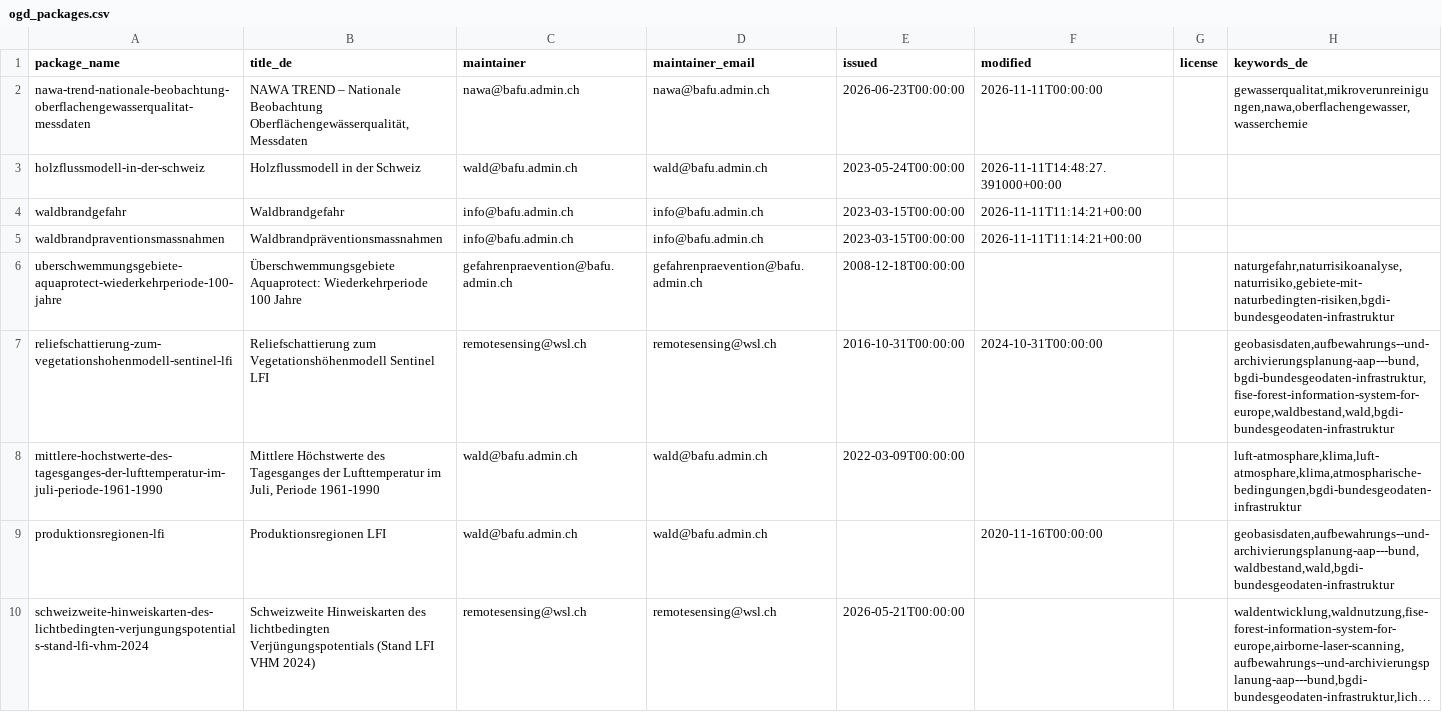
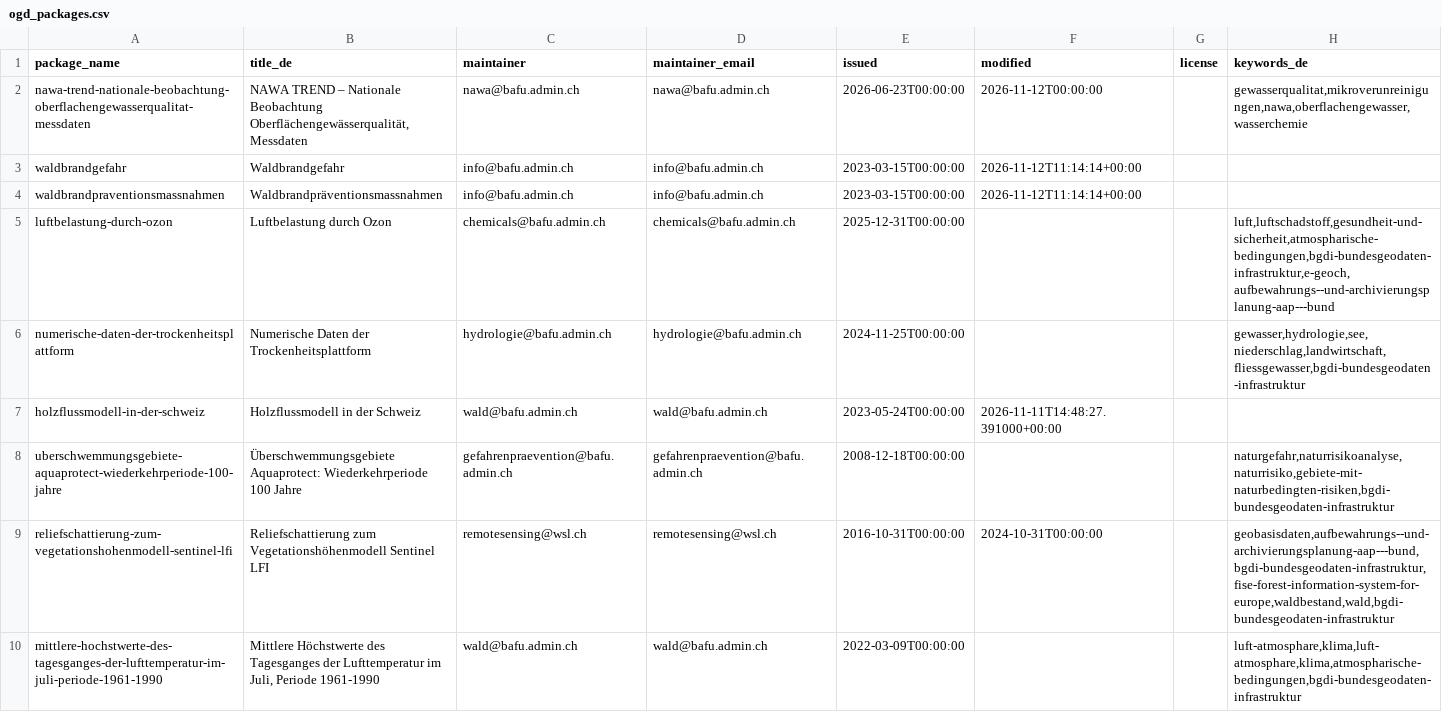
Before and after one commit to nrohrbach/OpenDataMonitoringBafu, a CSV file: ogd_packages.csv, drawn as a sheet; only a part is shown; the shorter side is filled out with more unchanged rows; long unchanged cells end in ….

```diff
--- a/ogd_packages.csv
+++ b/ogd_packages.csv
@@ -1,6 +1,8 @@
 package_name,title_de,maintainer,maintainer_email,issued,modified,license,keywords_de
-nawa-trend-nationale-beobachtung-oberflachengewasserqualitat-messdaten,"NAWA TREND – Nationale Beobachtung Oberflächengewässerqualität, Messdaten",nawa@bafu.admin.ch,nawa@bafu.admin.ch,2026-06-23T00:00:00,2026-11-11T00:00:00,,"gewasserqualitat,mikroverunreinigungen,nawa,oberflachengewasser,wasserchemie"
+nawa-trend-nationale-beobachtung-oberflachengewasserqualitat-messdaten,"NAWA TREND – Nationale Beobachtung Oberflächengewässerqualität, Messdaten",nawa@bafu.admin.ch,nawa@bafu.admin.ch,2026-06-23T00:00:00,2026-11-12T00:00:00,,"gewasserqualitat,mikroverunreinigungen,nawa,oberflachengewasser,wasserchemie"
+waldbrandgefahr,Waldbrandgefahr,info@bafu.admin.ch,info@bafu.admin.ch,2023-03-15T00:00:00,2026-11-12T11:14:14+00:00,,
+waldbrandpraventionsmassnahmen,Waldbrandpräventionsmassnahmen,info@bafu.admin.ch,info@bafu.admin.ch,2023-03-15T00:00:00,2026-11-12T11:14:14+00:00,,
+luftbelastung-durch-ozon,Luftbelastung durch Ozon,chemicals@bafu.admin.ch,chemicals@bafu.admin.ch,2025-12-31T00:00:00,,,"luft,luftschadstoff,gesundheit-und-sicherheit,atmospharische-bedingungen,bgdi-bundesgeodaten-infrastruktur,e-geoch,aufbewahrungs--und-archivierungsplanung-aap---bund"
+numerische-daten-der-trockenheitsplattform,Numerische Daten der Trockenheitsplattform,hydrologie@bafu.admin.ch,hydrologie@bafu.admin.ch,2024-11-25T00:00:00,,,"gewasser,hydrologie,see,niederschlag,landwirtschaft,fliessgewasser,bgdi-bundesgeodaten-infrastruktur"
 holzflussmodell-in-der-schweiz,Holzflussmodell in der Schweiz,wald@bafu.admin.ch,wald@bafu.admin.ch,2023-05-24T00:00:00,2026-11-11T14:48:27.391000+00:00,,
-waldbrandgefahr,Waldbrandgefahr,info@bafu.admin.ch,info@bafu.admin.ch,2023-03-15T00:00:00,2026-11-11T11:14:21+00:00,,
-waldbrandpraventionsmassnahmen,Waldbrandpräventionsmassnahmen,info@bafu.admin.ch,info@bafu.admin.ch,2023-03-15T00:00:00,2026-11-11T11:14:21+00:00,,
 uberschwemmungsgebiete-aquaprotect-wiederkehrperiode-100-jahre,Überschwemmungsgebiete Aquaprotect: Wiederkehrperiode 100 Jahre,gefahrenpraevention@bafu.admin.ch,gefahrenpraevention@bafu.admin.ch,2008-12-18T00:00:00,,,"naturgefahr,naturrisikoanalyse,naturrisiko,gebiete-mit-naturbedingten-risiken,bgdi-bundesgeodaten-infrastruktur"
```
Also changed, not shown: ogd_resources.csv.
